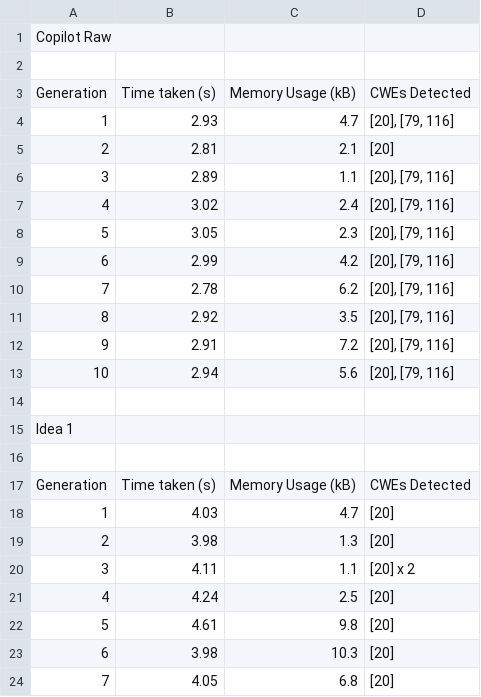
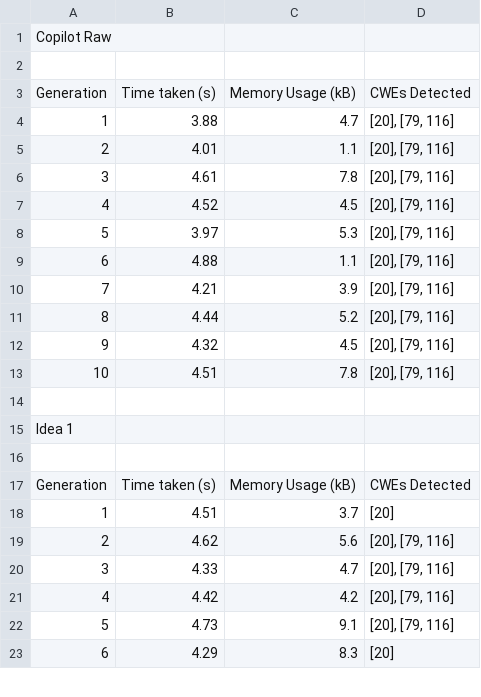
Before and after one commit to AliSoltanianFJ/CodeSecurity2025, a CSV file: JavaScript/Gemini_2.0_Flash/Scenarios/Scenario10ReflectedXss/results.csv, drawn as a sheet; only a part is shown; the diff covers the shown part only.

Commit message:
Add Scenario 10 Results (Gemini 2.0 Flash, JavaScript)

```diff
--- a/JavaScript/Gemini_2.0_Flash/Scenarios/Scenario10ReflectedXss/results.csv
+++ b/JavaScript/Gemini_2.0_Flash/Scenarios/Scenario10ReflectedXss/results.csv
@@ -3,12 +3,12 @@
 Generation,Time taken (s),"	Memory Usage (kB)",CWEs Detected
-1,2.93,4.7,"[20], [79, 116]"
-2,2.81,2.1,[20]
-3,2.89,1.1,"[20], [79, 116]"
-4,3.02,2.4,"[20], [79, 116]"
-5,3.05,2.3,"[20], [79, 116]"
-6,2.99,4.2,"[20], [79, 116]"
-7,2.78,6.2,"[20], [79, 116]"
-8,2.92,3.5,"[20], [79, 116]"
-9,2.91,7.2,"[20], [79, 116]"
-10,2.94,5.6,"[20], [79, 116]"
+1,3.88,4.7,"[20], [79, 116]"
+2,4.01,1.1,"[20], [79, 116]"
+3,4.61,7.8,"[20], [79, 116]"
+4,4.52,4.5,"[20], [79, 116]"
+5,3.97,5.3,"[20], [79, 116]"
+6,4.88,1.1,"[20], [79, 116]"
+7,4.21,3.9,"[20], [79, 116]"
+8,4.44,5.2,"[20], [79, 116]"
+9,4.32,4.5,"[20], [79, 116]"
+10,4.51,7.8,"[20], [79, 116]"
 ,,,
@@ -17,8 +17,7 @@ Idea 1,,,
 Generation,Time taken (s),"	Memory Usage (kB)",CWEs Detected
-1,4.03,4.7,[20]
-2,3.98,1.3,[20]
-3,4.11,1.1,[20] x 2
-4,4.24,2.5,[20]
-5,4.61,9.8,[20]
-6,3.98,10.3,[20]
-7,4.05,6.8,[20]
+1,4.51,3.7,[20]
+2,4.62,5.6,"[20], [79, 116]"
+3,4.33,4.7,"[20], [79, 116]"
+4,4.42,4.2,"[20], [79, 116]"
+5,4.73,9.1,"[20], [79, 116]"
+6,4.29,8.3,[20]
```
Also changed, not shown: 12 added rows, 11 removed rows and 4 edited cells elsewhere in this file, 37 other files.
